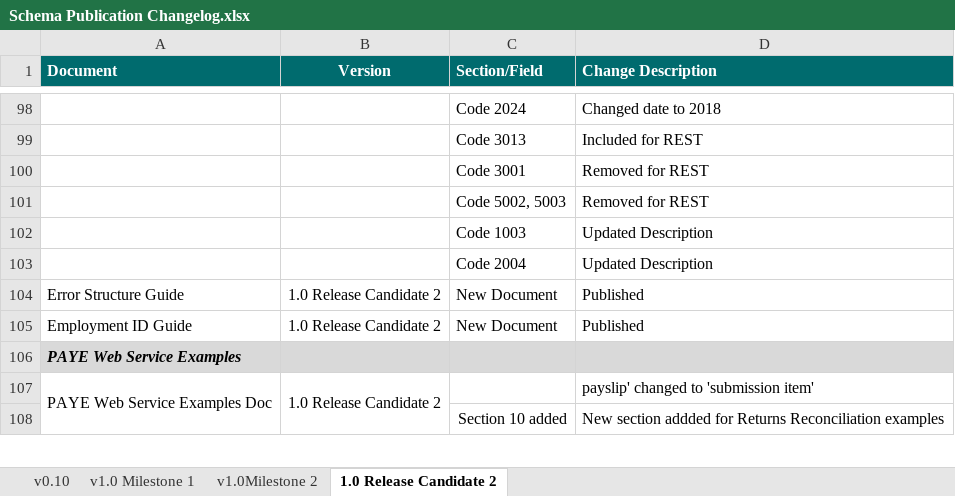
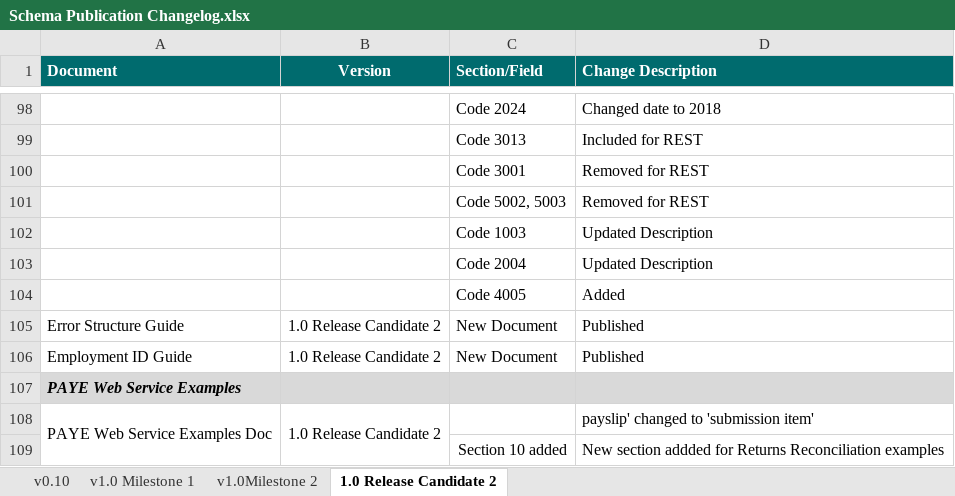
Before and after one commit to revtestaccount/paye-employers-documentation, an Excel workbook: Schema Publication Changelog.xlsx, sheet 1.0 Release Candidate 2, drawn as a sheet; only a part is shown, gaps mark what is left out; values as stored, in another font and other column widths than the file's, no borders; the diff names each change by its address in the sheet, - before the commit and + after, or states it on an @@ line.

```diff
--- a/Schema Publication Changelog.xlsx (sheet 1.0 Release Candidate 2)
+++ b/Schema Publication Changelog.xlsx (sheet 1.0 Release Candidate 2)
+row 104:  |  | Code 4005 | Added
```
Also changed, not shown: data-items/Employer_Submission_RPN_Validation_Rules.xlsx, 3 other files.
